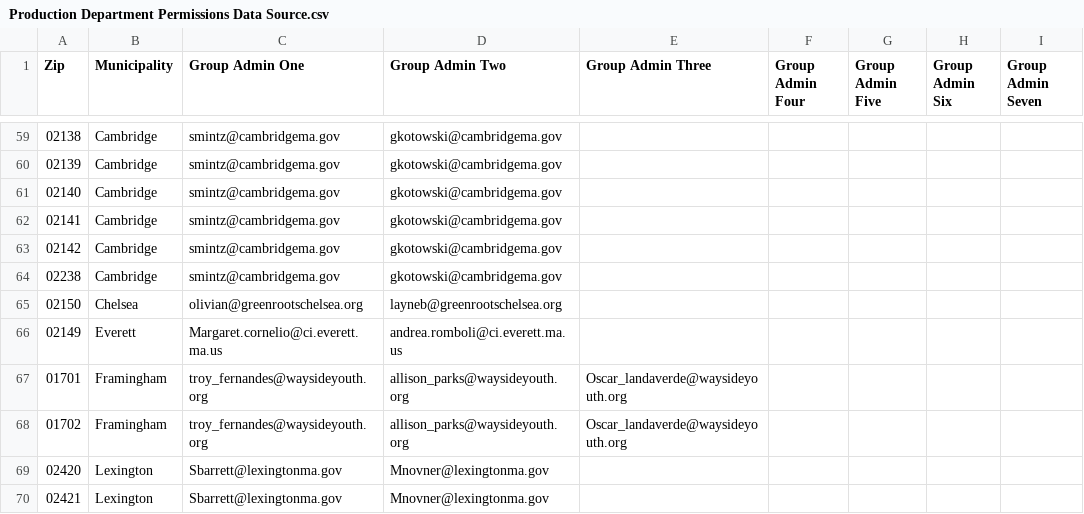
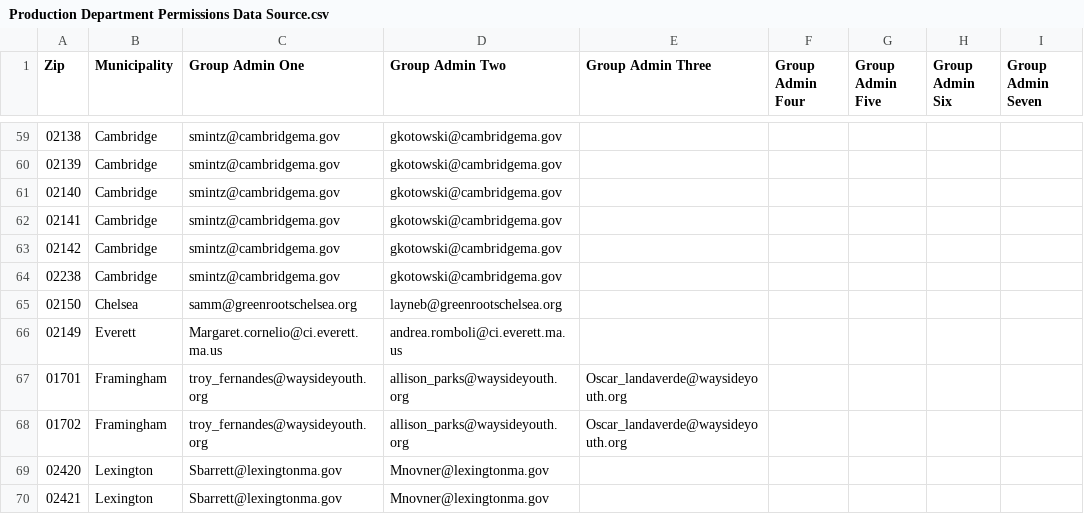
Before and after one commit to mbta/reduced_fares, a CSV file: data_sources/Production Department Permissions Data Source.csv, drawn as a sheet; only a part is shown, gaps mark what is left out; the diff names each change by its address in the sheet, - before the commit and + after, or states it on an @@ line.

Commit message:
replace olivia nichols with sam montano prod data source chelsea

```diff
--- a/data_sources/Production Department Permissions Data Source.csv
+++ b/data_sources/Production Department Permissions Data Source.csv
-C65 (Group Admin One): olivian@greenrootschelsea.org
+C65 (Group Admin One): samm@greenrootschelsea.org
```
